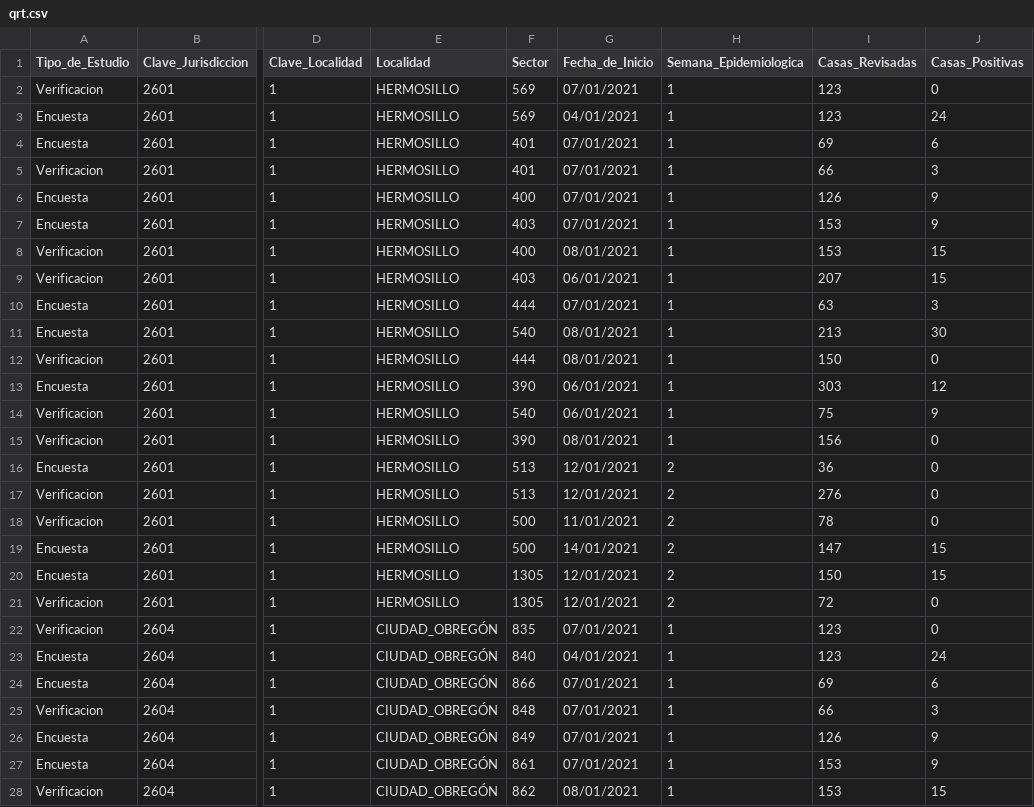
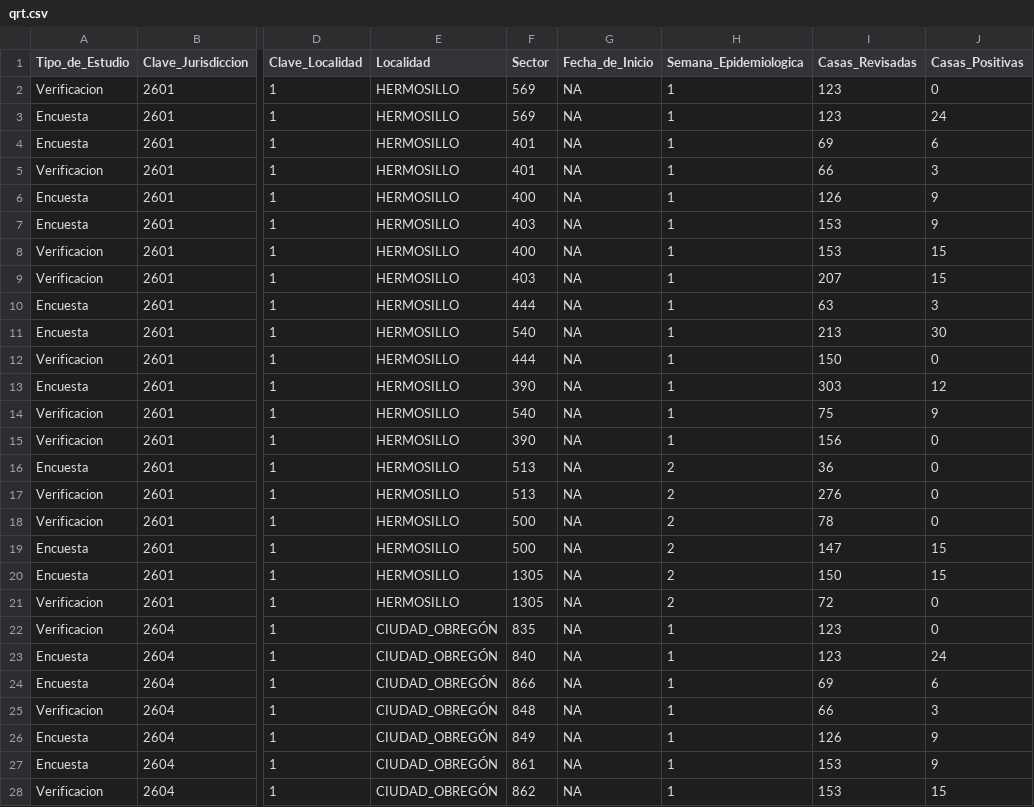
Before and after one commit to JavierKiller/rStegomyiaIndices, a CSV file: data-raw/qrt.csv, drawn as a sheet; only a part is shown, gaps mark what is left out; the diff covers the shown part only; the diff names each change by its address in the sheet, - before the commit and + after, or states it on an @@ line.

Commit message:
update_clean_raw_data_230911

```diff
--- a/data-raw/qrt.csv
+++ b/data-raw/qrt.csv
-G2 (Fecha_de_Inicio): 07/01/2021
+G2 (Fecha_de_Inicio): NA
-G3 (Fecha_de_Inicio): 04/01/2021
+G3 (Fecha_de_Inicio): NA
-G4:G7 (Fecha_de_Inicio): 07/01/2021
+G4:G7 (Fecha_de_Inicio): NA
-G8 (Fecha_de_Inicio): 08/01/2021
+G8 (Fecha_de_Inicio): NA
-G9 (Fecha_de_Inicio): 06/01/2021
+G9 (Fecha_de_Inicio): NA
-G10 (Fecha_de_Inicio): 07/01/2021
+G10 (Fecha_de_Inicio): NA
-G11:G12 (Fecha_de_Inicio): 08/01/2021
+G11:G12 (Fecha_de_Inicio): NA
-G13:G14 (Fecha_de_Inicio): 06/01/2021
+G13:G14 (Fecha_de_Inicio): NA
-G15 (Fecha_de_Inicio): 08/01/2021
+G15 (Fecha_de_Inicio): NA
-G16:G17 (Fecha_de_Inicio): 12/01/2021
+G16:G17 (Fecha_de_Inicio): NA
-G18 (Fecha_de_Inicio): 11/01/2021
+G18 (Fecha_de_Inicio): NA
-G19 (Fecha_de_Inicio): 14/01/2021
+G19 (Fecha_de_Inicio): NA
-G20:G21 (Fecha_de_Inicio): 12/01/2021
+G20:G21 (Fecha_de_Inicio): NA
-G22 (Fecha_de_Inicio): 07/01/2021
+G22 (Fecha_de_Inicio): NA
-G23 (Fecha_de_Inicio): 04/01/2021
+G23 (Fecha_de_Inicio): NA
-G24:G27 (Fecha_de_Inicio): 07/01/2021
+G24:G27 (Fecha_de_Inicio): NA
-G28 (Fecha_de_Inicio): 08/01/2021
+G28 (Fecha_de_Inicio): NA
```
Also changed, not shown: 15 edited cells elsewhere in this file, 10 other files.
